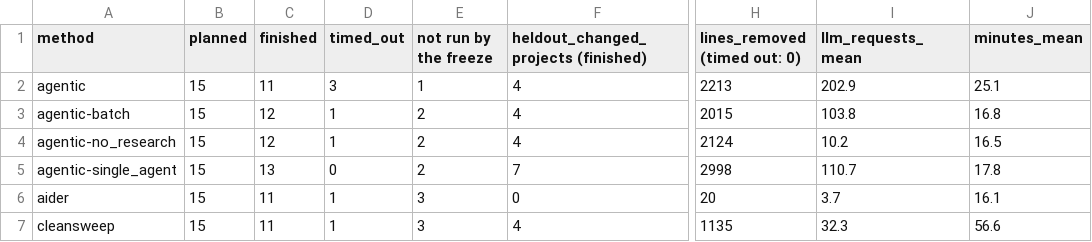
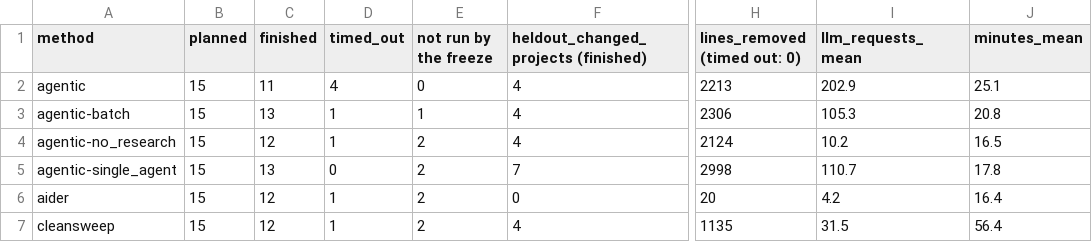
Before and after one commit to ritwiz06/cleansweep, a CSV file: results/summary/v3/real.csv, drawn as a sheet; only a part is shown, gaps mark what is left out; the diff names each change by its address in the sheet, - before the commit and + after, or states it on an @@ line.

```diff
--- a/results/summary/v3/real.csv
+++ b/results/summary/v3/real.csv
-D2 (timed_out): 3
+D2 (timed_out): 4
-E2 (not run by the freeze): 1
+E2 (not run by the freeze): 0
-C3 (finished): 12
+C3 (finished): 13
-E3 (not run by the freeze): 2
+E3 (not run by the freeze): 1
-H3 (lines_removed (timed out: 0)): 2015
+H3 (lines_removed (timed out: 0)): 2306
-I3 (llm_requests_mean): 103.8
+I3 (llm_requests_mean): 105.3
-J3 (minutes_mean): 16.8
+J3 (minutes_mean): 20.8
-C6:C7 (finished): 11
+C6:C7 (finished): 12
-E6:E7 (not run by the freeze): 3
+E6:E7 (not run by the freeze): 2
-I6 (llm_requests_mean): 3.7
+I6 (llm_requests_mean): 4.2
-J6 (minutes_mean): 16.1
+J6 (minutes_mean): 16.4
-I7 (llm_requests_mean): 32.3
+I7 (llm_requests_mean): 31.5
-J7 (minutes_mean): 56.6
+J7 (minutes_mean): 56.4
```
Also changed, not shown: results/summary/v3/audit.csv, results/summary/v3/cost.csv, 5 other files.
